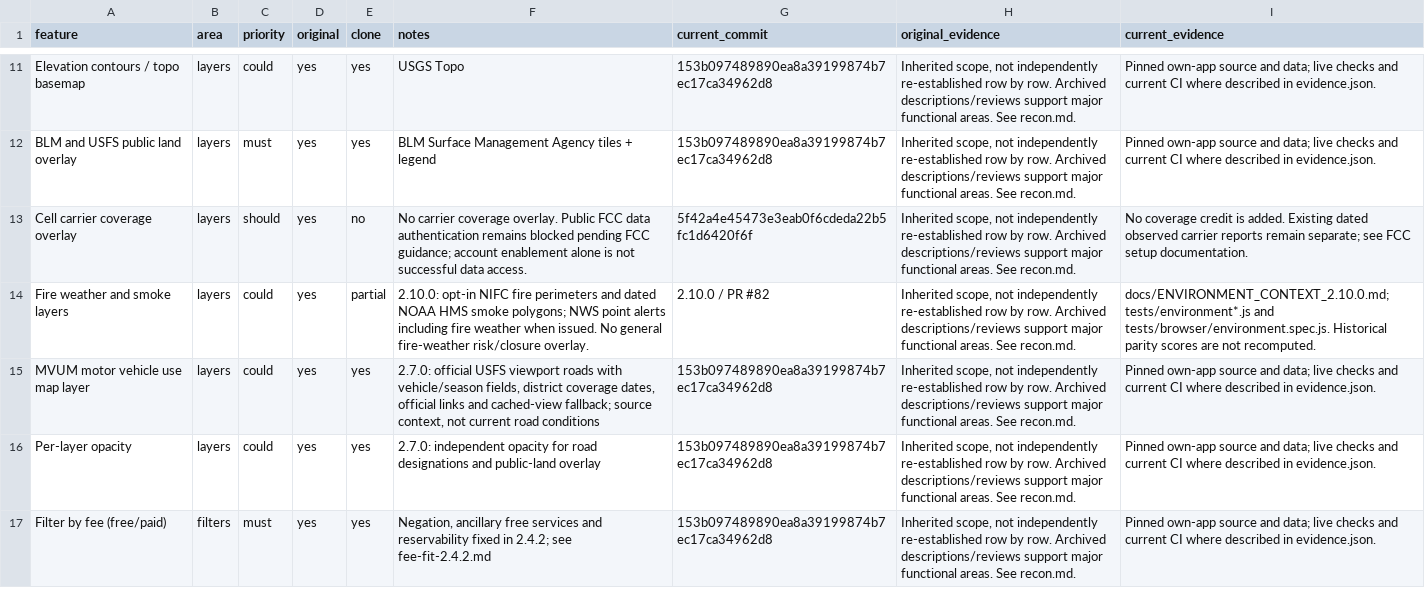
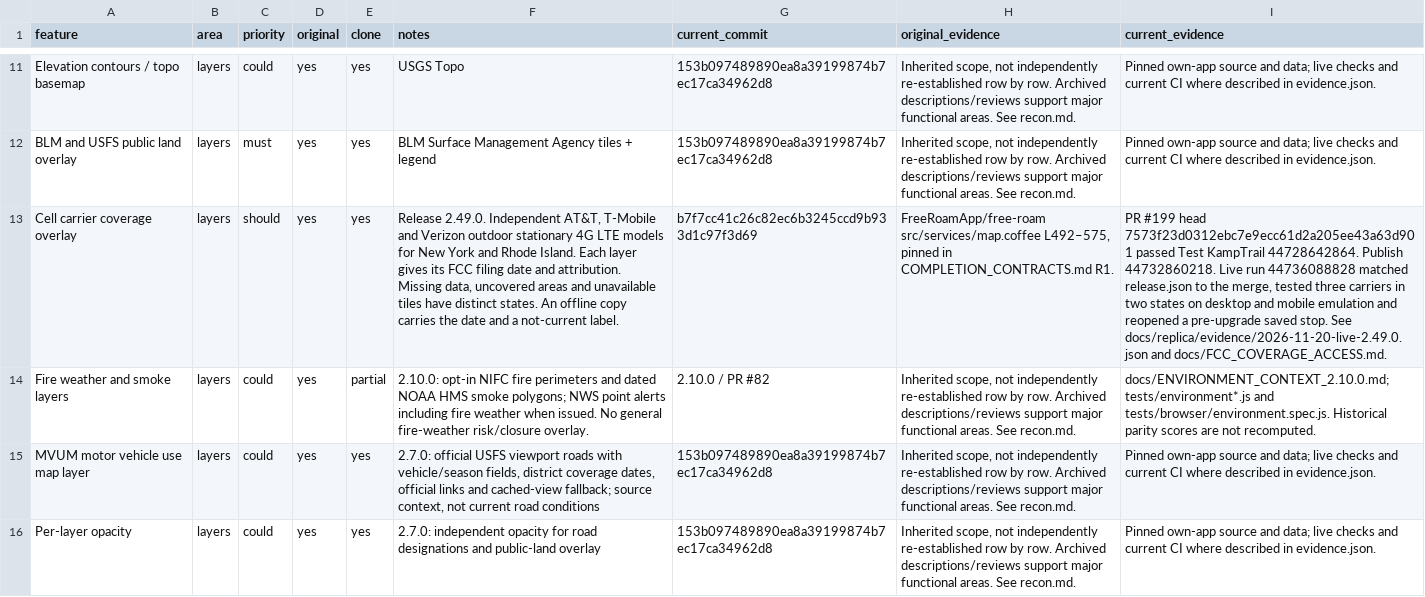
Before and after one commit to prowebpromo/kamptrail, a CSV file: docs/replica/features.csv, drawn as a sheet; only a part is shown, gaps mark what is left out; the shorter side is filled out with more unchanged rows; the diff names each change by its address in the sheet, - before the commit and + after, or states it on an @@ line.

Commit message:
Record verified 2.49.0 carrier coverage and R1 score

```diff
--- a/docs/replica/features.csv
+++ b/docs/replica/features.csv
-E13 (clone): no
+E13 (clone): yes
-F13 (notes): No carrier coverage overlay. Public FCC data authentication remains blocked pending FCC guidance; account enablement alone is not successful data access.
+F13 (notes): Release 2.49.0. Independent AT&T, T-Mobile and Verizon outdoor stationary 4G LTE models for New York and Rhode Island. Each layer gives its FCC filing date and attribution. Missing data, uncovered areas and unavailable tiles have distinct states. An offline copy carries the date and a not-current label.
-G13 (current_commit): 5f42a4e45473e3eab0f6cdeda22b5fc1d6420f6f
+G13 (current_commit): b7f7cc41c26c82ec6b3245ccd9b933d1c97f3d69
-H13 (original_evidence): Inherited scope, not independently re-established row by row. Archived descriptions/reviews support major functional areas. See recon.md.
+H13 (original_evidence): FreeRoamApp/free-roam src/services/map.coffee L492–575, pinned in COMPLETION_CONTRACTS.md R1.
-I13 (current_evidence): No coverage credit is added. Existing dated observed carrier reports remain separate; see FCC setup documentation.
+I13 (current_evidence): PR #199 head 7573f23d0312ebc7e9ecc61d2a205ee43a63d901 passed Test KampTrail 44728642864. Publish 44732860218. Live run 44736088828 matched release.json to the merge, tested three carriers in two states on desktop and mobile emulation and reopened a pre-upgrade saved stop. See docs/replica/evidence/2026-11-20-live-2.49.0.json and docs/FCC_COVERAGE_ACCESS.md.
```
Also changed, not shown: 4 other files.
